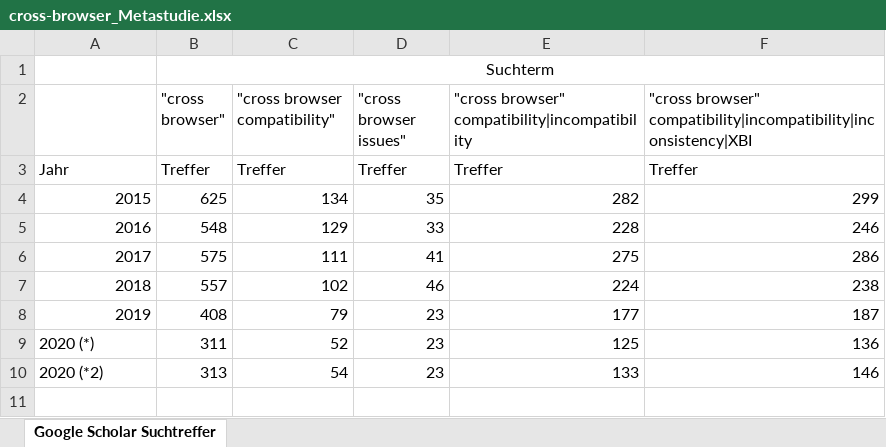
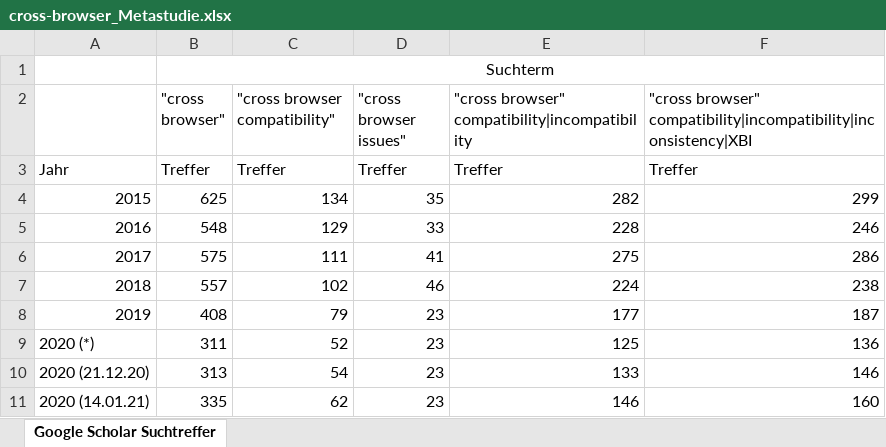
Before and after one commit to JapuDCret/bachelorarbeit, an Excel workbook: data/cross-browser Metastudie/cross-browser_Metastudie.xlsx, sheet Google Scholar Suchtreffer, drawn as a sheet; values as stored, in another font and other column widths than the file's, no borders; the diff names each change by its address in the sheet, - before the commit and + after, or states it on an @@ line.

```diff
--- a/data/cross-browser Metastudie/cross-browser_Metastudie.xlsx (sheet Google Scholar Suchtreffer)
+++ b/data/cross-browser Metastudie/cross-browser_Metastudie.xlsx (sheet Google Scholar Suchtreffer)
@@ column A renumbered in row 10 @@
+row 11: 2020 (14.01.21) | 335 | 62 | 23 | 146 | 160
```
Also changed, not shown: 15 other files.
